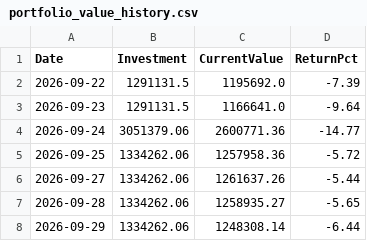
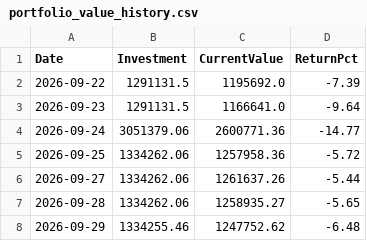
Before and after one commit to Tariqkhattak79/psx-ai-agent, a CSV file: portfolio_value_history.csv, drawn as a sheet.

```diff
--- a/portfolio_value_history.csv
+++ b/portfolio_value_history.csv
@@ -7,2 +7,2 @@ Date,Investment,CurrentValue,ReturnPct
 2026-09-28,1334262.06,1258935.27,-5.65
-2026-09-29,1334262.06,1248308.14,-6.44
+2026-09-29,1334255.46,1247752.62,-6.48
```
Also changed, not shown: portfolio_history.csv, 1 other file.
